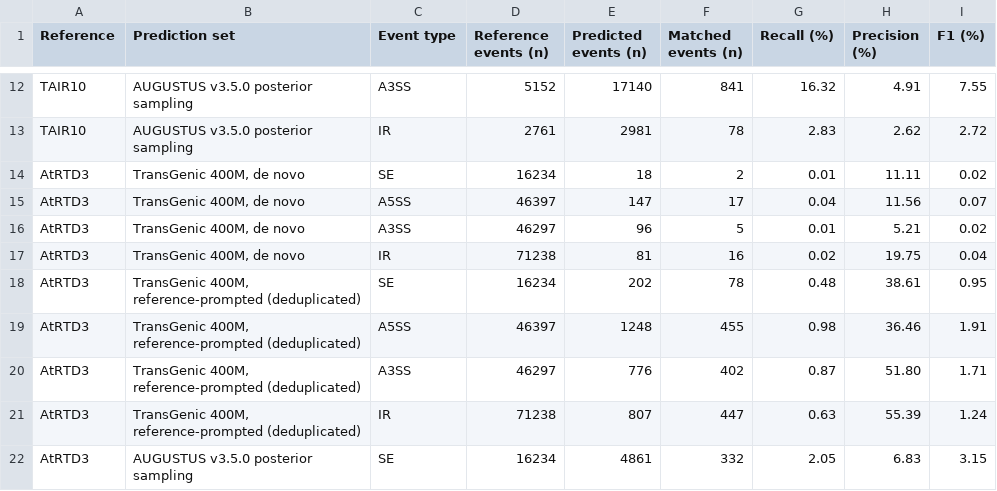
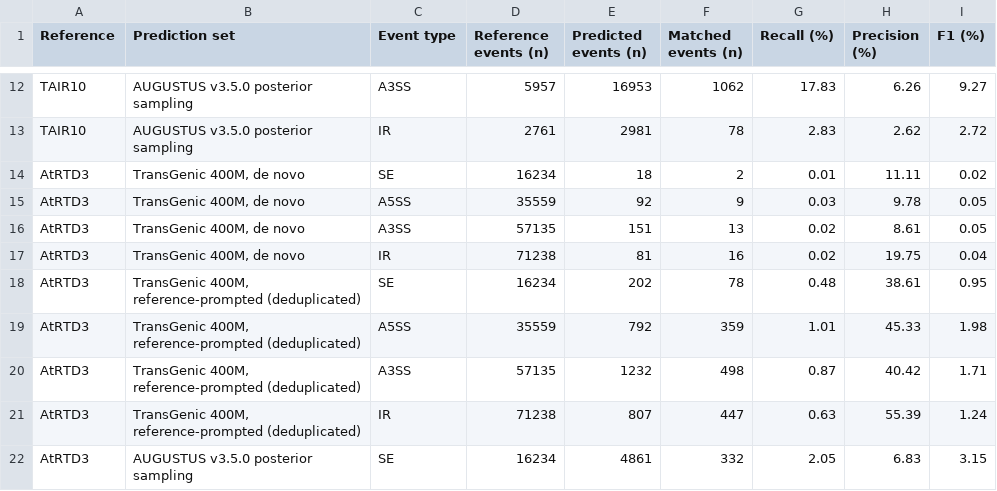
Before and after one commit to wyim-pgl/transgenic, a CSV file: revision/supplemental_tables/TableS4c_splice_events.csv, drawn as a sheet; only a part is shown, gaps mark what is left out; the diff covers the shown part only; the diff names each change by its address in the sheet, - before the commit and + after, or states it on an @@ line.

```diff
--- a/revision/supplemental_tables/TableS4c_splice_events.csv
+++ b/revision/supplemental_tables/TableS4c_splice_events.csv
-D12 (Reference events (n)): 5152
+D12 (Reference events (n)): 5957
-E12 (Predicted events (n)): 17140
+E12 (Predicted events (n)): 16953
-F12 (Matched events (n)): 841
+F12 (Matched events (n)): 1062
-G12 (Recall (%)): 16.32
+G12 (Recall (%)): 17.83
-H12 (Precision (%)): 4.91
+H12 (Precision (%)): 6.26
-I12 (F1 (%)): 7.55
+I12 (F1 (%)): 9.27
-D15 (Reference events (n)): 46397
+D15 (Reference events (n)): 35559
-E15 (Predicted events (n)): 147
+E15 (Predicted events (n)): 92
-F15 (Matched events (n)): 17
+F15 (Matched events (n)): 9
-G15 (Recall (%)): 0.04
+G15 (Recall (%)): 0.03
-H15 (Precision (%)): 11.56
+H15 (Precision (%)): 9.78
-I15 (F1 (%)): 0.07
+I15 (F1 (%)): 0.05
-D16 (Reference events (n)): 46297
+D16 (Reference events (n)): 57135
-E16 (Predicted events (n)): 96
+E16 (Predicted events (n)): 151
-F16 (Matched events (n)): 5
+F16 (Matched events (n)): 13
-G16 (Recall (%)): 0.01
+G16 (Recall (%)): 0.02
-H16 (Precision (%)): 5.21
+H16 (Precision (%)): 8.61
-I16 (F1 (%)): 0.02
+I16 (F1 (%)): 0.05
-D19 (Reference events (n)): 46397
+D19 (Reference events (n)): 35559
-E19 (Predicted events (n)): 1248
+E19 (Predicted events (n)): 792
-F19 (Matched events (n)): 455
+F19 (Matched events (n)): 359
-G19 (Recall (%)): 0.98
+G19 (Recall (%)): 1.01
-H19 (Precision (%)): 36.46
+H19 (Precision (%)): 45.33
-I19 (F1 (%)): 1.91
+I19 (F1 (%)): 1.98
-D20 (Reference events (n)): 46297
+D20 (Reference events (n)): 57135
-E20 (Predicted events (n)): 776
+E20 (Predicted events (n)): 1232
-F20 (Matched events (n)): 402
+F20 (Matched events (n)): 498
-H20 (Precision (%)): 51.80
+H20 (Precision (%)): 40.42
```
Also changed, not shown: 42 edited cells elsewhere in this file, revision/supplemental_tables/TableS10_software_versions.csv, 28 other files.
